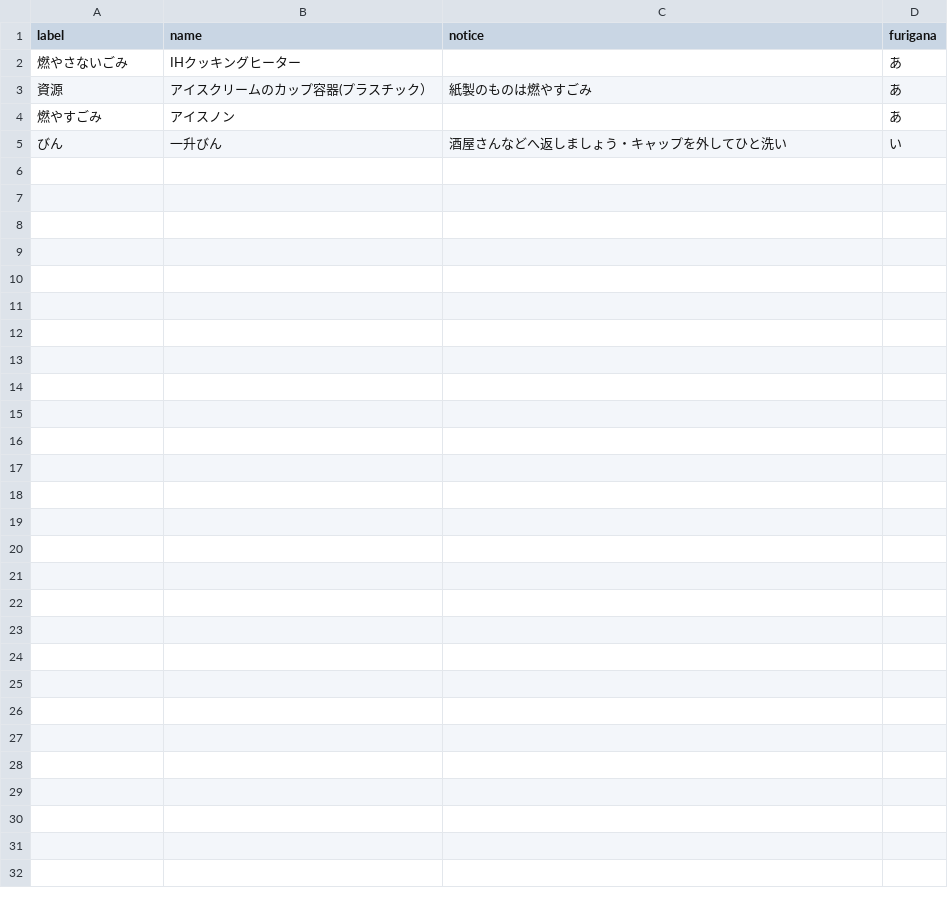
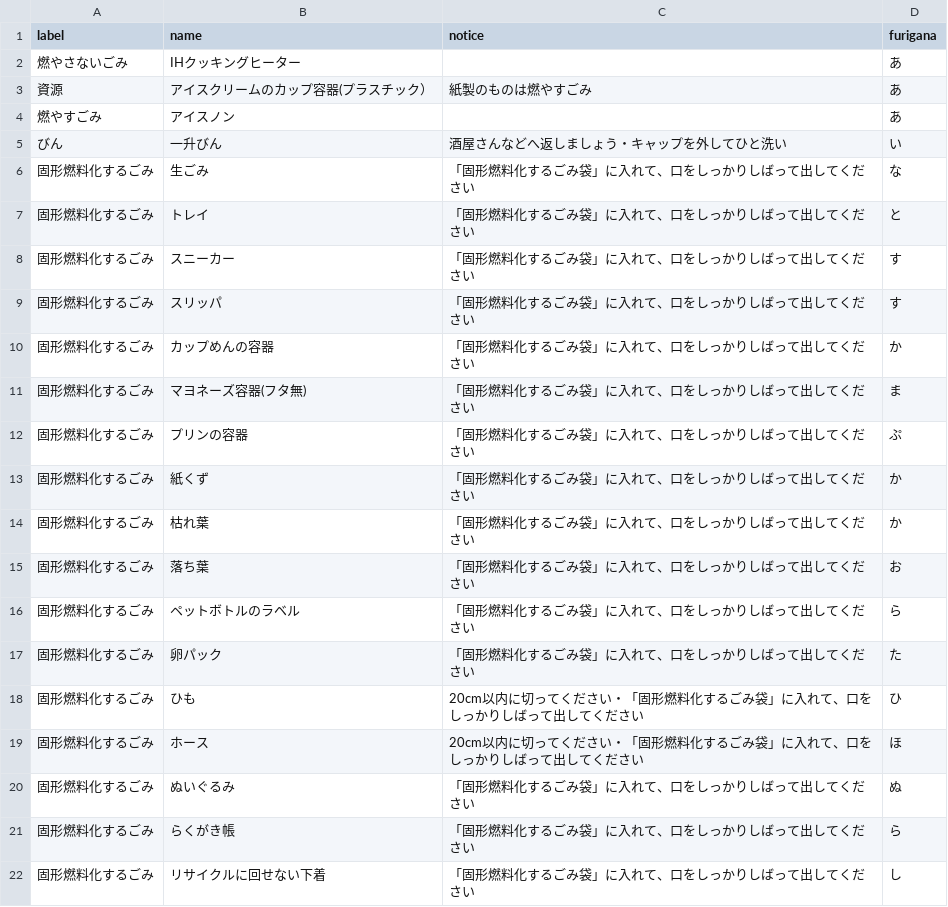
Before and after one commit to codeforkanazawa-org/5374, a CSV file: data/target.csv, drawn as a sheet.

```diff
--- a/data/target.csv
+++ b/data/target.csv
@@ -5 +5,18 @@ label,name,notice,furigana
 びん,一升びん,酒屋さんなどへ返しましょう・キャップを外してひと洗い,い
+固形燃料化するごみ,生ごみ,「固形燃料化するごみ袋」に入れて、口をしっかりしばって出してください,な
+固形燃料化するごみ,トレイ,「固形燃料化するごみ袋」に入れて、口をしっかりしばって出してください,と
+固形燃料化するごみ,スニーカー,「固形燃料化するごみ袋」に入れて、口をしっかりしばって出してください,す
+固形燃料化するごみ,スリッパ,「固形燃料化するごみ袋」に入れて、口をしっかりしばって出してください,す
+固形燃料化するごみ,カップめんの容器,「固形燃料化するごみ袋」に入れて、口をしっかりしばって出してください,か
+固形燃料化するごみ,マヨネーズ容器(フタ無),「固形燃料化するごみ袋」に入れて、口をしっかりしばって出してください,ま
+固形燃料化するごみ,プリンの容器,「固形燃料化するごみ袋」に入れて、口をしっかりしばって出してください,ぷ
+固形燃料化するごみ,紙くず,「固形燃料化するごみ袋」に入れて、口をしっかりしばって出してください,か
+固形燃料化するごみ,枯れ葉,「固形燃料化するごみ袋」に入れて、口をしっかりしばって出してください,か
+固形燃料化するごみ,落ち葉,「固形燃料化するごみ袋」に入れて、口をしっかりしばって出してください,お
+固形燃料化するごみ,ペットボトルのラベル,「固形燃料化するごみ袋」に入れて、口をしっかりしばって出してください,ら
+固形燃料化するごみ,卵パック,「固形燃料化するごみ袋」に入れて、口をしっかりしばって出してください,た
+固形燃料化するごみ,ひも,20cm以内に切ってください・「固形燃料化するごみ袋」に入れて、口をしっかりしばって出してください,ひ
+固形燃料化するごみ,ホース,20cm以内に切ってください・「固形燃料化するごみ袋」に入れて、口をしっかりしばって出してください,ほ
+固形燃料化するごみ,ぬいぐるみ,「固形燃料化するごみ袋」に入れて、口をしっかりしばって出してください,ぬ
+固形燃料化するごみ,らくがき帳,「固形燃料化するごみ袋」に入れて、口をしっかりしばって出してください,ら
+固形燃料化するごみ,リサイクルに回せない下着,「固形燃料化するごみ袋」に入れて、口をしっかりしばって出してください,し
```
Also changed, not shown: data/description.csv, 2 other files.
